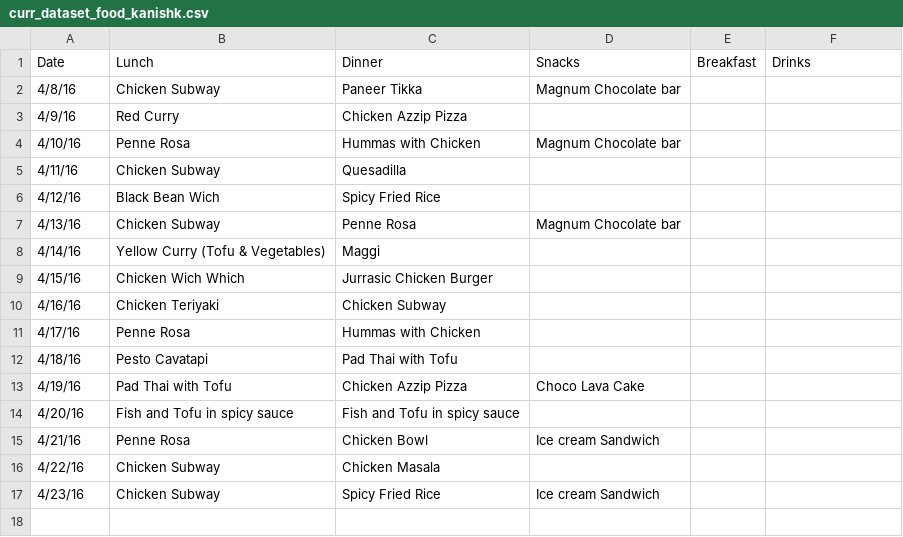
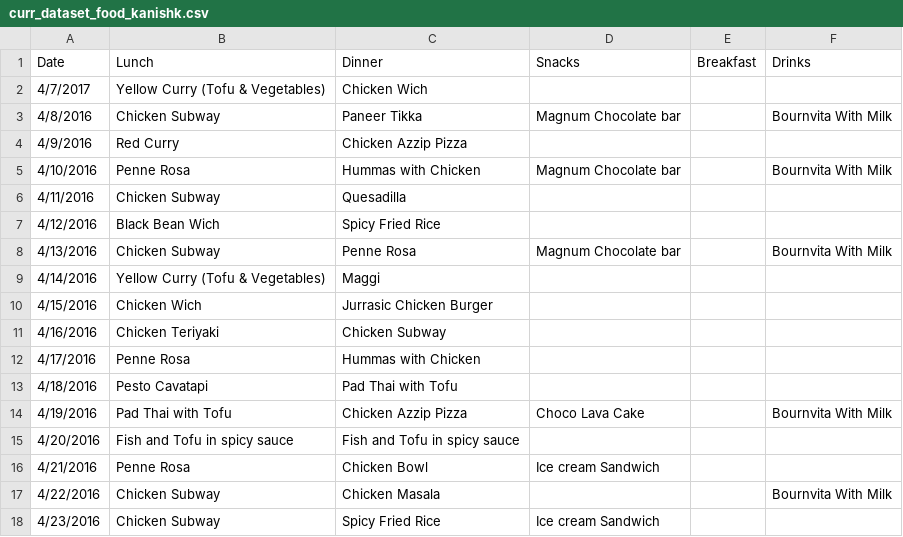
Before and after one commit to SudarshanGp/467_Final, a CSV file: app/static/res/curr_dataset_food_kanishk.csv, drawn as a sheet.

```diff
--- a/app/static/res/curr_dataset_food_kanishk.csv
+++ b/app/static/res/curr_dataset_food_kanishk.csv
@@ -1,17 +1,18 @@
 Date,Lunch,Dinner,Snacks,Breakfast,Drinks
-4/8/16,Chicken Subway,Paneer Tikka,Magnum Chocolate bar,,
-4/9/16,Red Curry,Chicken Azzip Pizza,,,
-4/10/16,Penne Rosa,Hummas with Chicken,Magnum Chocolate bar,,
-4/11/16,Chicken Subway,Quesadilla,,,
-4/12/16,Black Bean Wich,Spicy Fried Rice,,,
-4/13/16,Chicken Subway,Penne Rosa ,Magnum Chocolate bar,,
-4/14/16,Yellow Curry (Tofu & Vegetables),Maggi,,,
-4/15/16,Chicken Wich Which,Jurrasic Chicken Burger,,,
-4/16/16,Chicken Teriyaki,Chicken Subway,,,
-4/17/16,Penne Rosa,Hummas with Chicken,,,
-4/18/16,Pesto Cavatapi,Pad Thai with Tofu,,,
-4/19/16,Pad Thai with Tofu,Chicken Azzip Pizza,Choco Lava Cake,,
-4/20/16,Fish and Tofu in spicy sauce,Fish and Tofu in spicy sauce,,,
-4/21/16,Penne Rosa,Chicken Bowl,Ice cream Sandwich,,
-4/22/16,Chicken Subway,Chicken Masala,,,
-4/23/16,Chicken Subway,Spicy Fried Rice,Ice cream Sandwich,,
+4/7/2017,Yellow Curry (Tofu & Vegetables),Chicken Wich,,,
+4/8/2016,Chicken Subway,Paneer Tikka,Magnum Chocolate bar,,Bournvita With Milk
+4/9/2016,Red Curry,Chicken Azzip Pizza,,,
+4/10/2016,Penne Rosa,Hummas with Chicken,Magnum Chocolate bar,,Bournvita With Milk
+4/11/2016,Chicken Subway,Quesadilla,,,
+4/12/2016,Black Bean Wich,Spicy Fried Rice,,,
+4/13/2016,Chicken Subway,Penne Rosa ,Magnum Chocolate bar,,Bournvita With Milk
+4/14/2016,Yellow Curry (Tofu & Vegetables),Maggi,,,
+4/15/2016,Chicken Wich,Jurrasic Chicken Burger,,,
+4/16/2016,Chicken Teriyaki,Chicken Subway,,,
+4/17/2016,Penne Rosa,Hummas with Chicken,,,
+4/18/2016,Pesto Cavatapi,Pad Thai with Tofu,,,
+4/19/2016,Pad Thai with Tofu,Chicken Azzip Pizza,Choco Lava Cake,,Bournvita With Milk
+4/20/2016,Fish and Tofu in spicy sauce,Fish and Tofu in spicy sauce,,,
+4/21/2016,Penne Rosa,Chicken Bowl,Ice cream Sandwich,,
+4/22/2016,Chicken Subway,Chicken Masala,,,Bournvita With Milk
+4/23/2016,Chicken Subway,Spicy Fried Rice,Ice cream Sandwich,,
```
Also changed, not shown: 4 other files.
